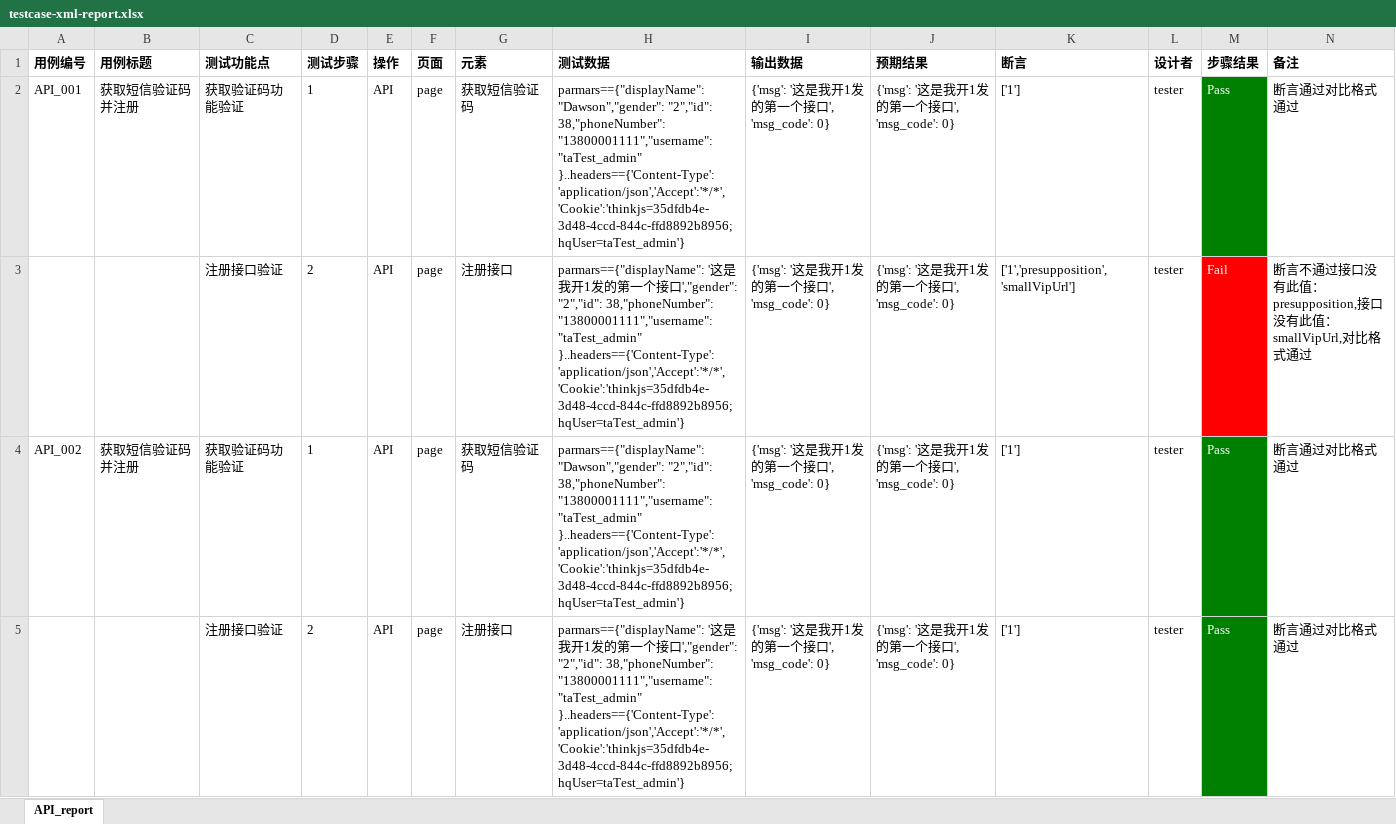
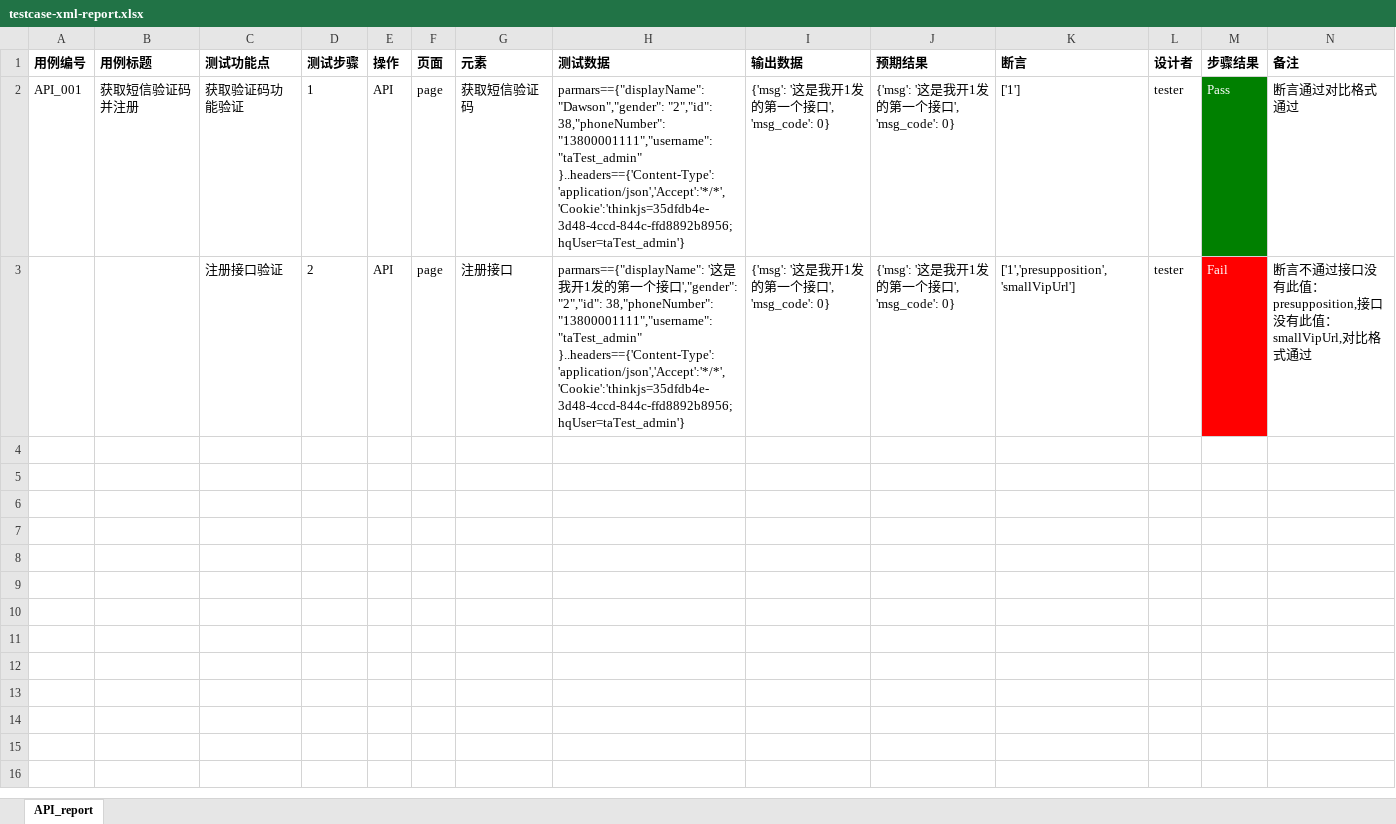
Before and after one commit to bai-design/my-world-git, an Excel workbook: control/report/testcase-xml-report.xlsx, sheet API_report, drawn as a sheet; values as stored, in another font and other column widths than the file's, no borders; ↵ is a line break in a cell; the diff names each change by its address in the sheet, - before the commit and + after, or states it on an @@ line.

```diff
--- a/control/report/testcase-xml-report.xlsx (sheet API_report)
+++ b/control/report/testcase-xml-report.xlsx (sheet API_report)
-row 4: API_002 | 获取短信验证码并注册 | 获取验证码功能验证 | 1 | API | page | 获取短信验证码 | parmars=={"displayName": "Dawson","gender": "2","id": 38,"phoneNumber": "13800001111","username": "taTest_admin" ↵ }..headers=={'Content-Type':'application/json','Accept':'*/*','Cookie':'thinkjs=35dfdb4e-3d48-4ccd-844c-ffd8892b8956; hqUser=taTest_admin'} | {'msg': '这是我开1发的第一个接口', 'msg_code': 0} | {'msg': '这是我开1发的第一个接口', 'msg_code': 0} | ['1'] | tester | Pass | 断言通过对比格式通过
-row 5:  |  | 注册接口验证 | 2 | API | page | 注册接口 | parmars=={"displayName": '这是我开1发的第一个接口',"gender": "2","id": 38,"phoneNumber": "13800001111","username": "taTest_admin" ↵ }..headers=={'Content-Type':'application/json','Accept':'*/*','Cookie':'thinkjs=35dfdb4e-3d48-4ccd-844c-ffd8892b8956; hqUser=taTest_admin'} | {'msg': '这是我开1发的第一个接口', 'msg_code': 0} | {'msg': '这是我开1发的第一个接口', 'msg_code': 0} | ['1'] | tester | Pass | 断言通过对比格式通过
```
Also changed, not shown: testcase/testcase.xlsx, 6 other files.
